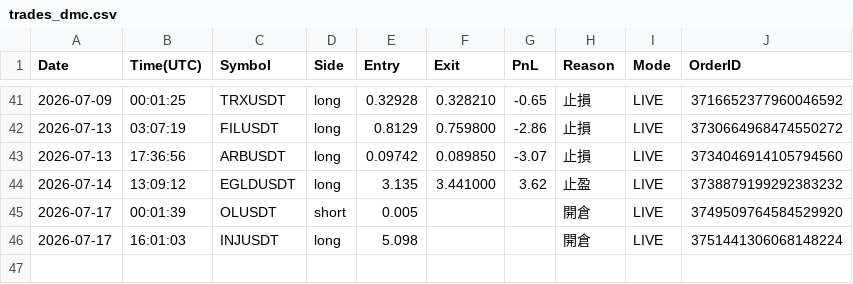
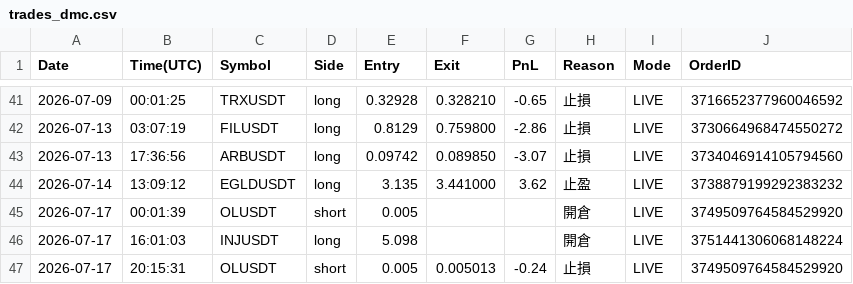
Before and after one commit to RobertChu1996/claude-tradingview-mcp-trading, a CSV file: trades_dmc.csv, drawn as a sheet; only a part is shown, gaps mark what is left out.

```diff
--- a/trades_dmc.csv
+++ b/trades_dmc.csv
@@ -46 +46,2 @@ Date,Time(UTC),Symbol,Side,Entry,Exit,PnL,Reason,Mode,OrderID
 2026-07-17,16:01:03,INJUSDT,long,5.098,,,開倉,LIVE,3751441306068148224
+2026-07-17,20:15:31,OLUSDT,short,0.005,0.005013,-0.24,止損,LIVE,3749509764584529920
```
Also changed, not shown: 3 other files.
